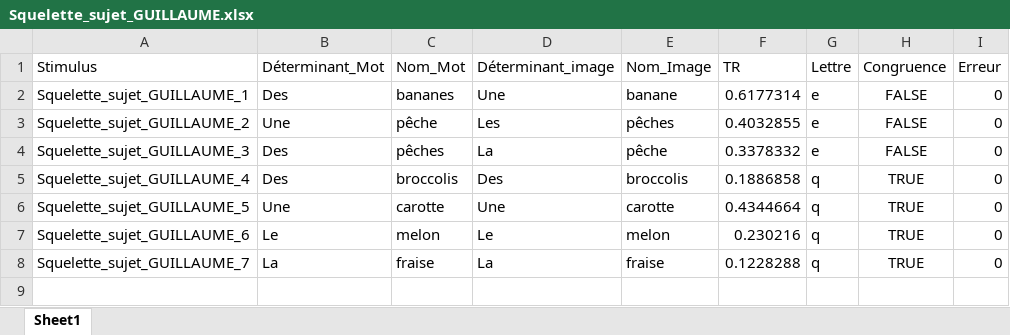
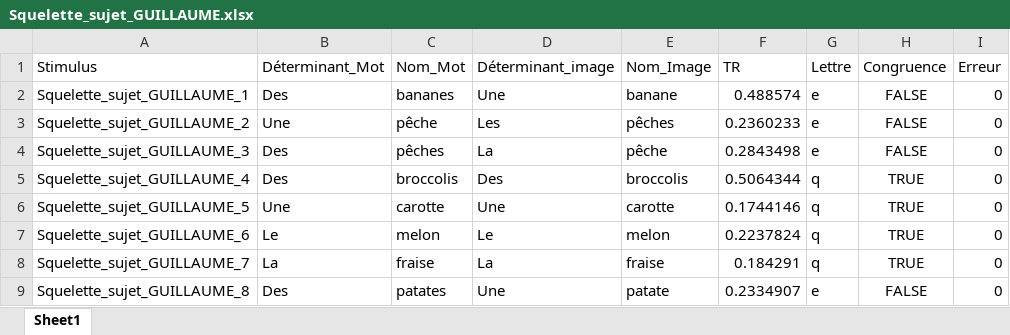
Before and after one commit to BakingAspirateur/PSY_2038_Guillaume_Blais_Remy_El_Nemr, an Excel workbook: Squelette_sujet_GUILLAUME/Squelette_sujet_GUILLAUME.xlsx, sheet Sheet1, drawn as a sheet; values as stored, in another font and other column widths than the file's, no borders; the diff names each change by its address in the sheet, - before the commit and + after, or states it on an @@ line.

```diff
--- a/Squelette_sujet_GUILLAUME/Squelette_sujet_GUILLAUME.xlsx (sheet Sheet1)
+++ b/Squelette_sujet_GUILLAUME/Squelette_sujet_GUILLAUME.xlsx (sheet Sheet1)
-F2 (TR): 0.6177314
+F2 (TR): 0.488574
-F3 (TR): 0.4032855
+F3 (TR): 0.2360233
-F4 (TR): 0.3378332
+F4 (TR): 0.2843498
-F5 (TR): 0.1886858
+F5 (TR): 0.5064344
-F6 (TR): 0.4344664
+F6 (TR): 0.1744146
-F7 (TR): 0.230216
+F7 (TR): 0.2237824
-F8 (TR): 0.1228288
+F8 (TR): 0.184291
+row 9: Squelette_sujet_GUILLAUME_8 | Des | patates | Une | patate | 0.2334907 | e | FALSE | 0
```
Also changed, not shown: Squelette_sujet_GUI/Squelette_sujet_GUI.xlsx, 12 other files.
